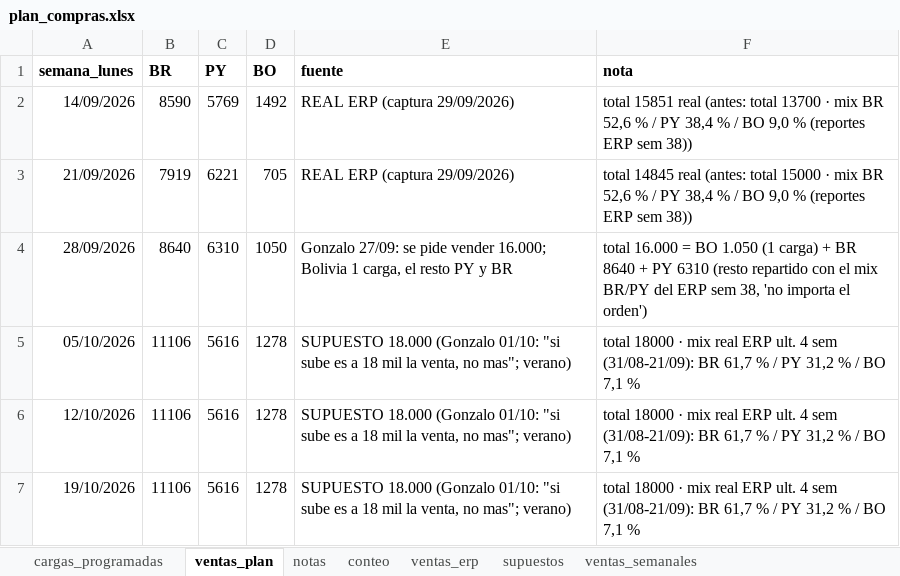
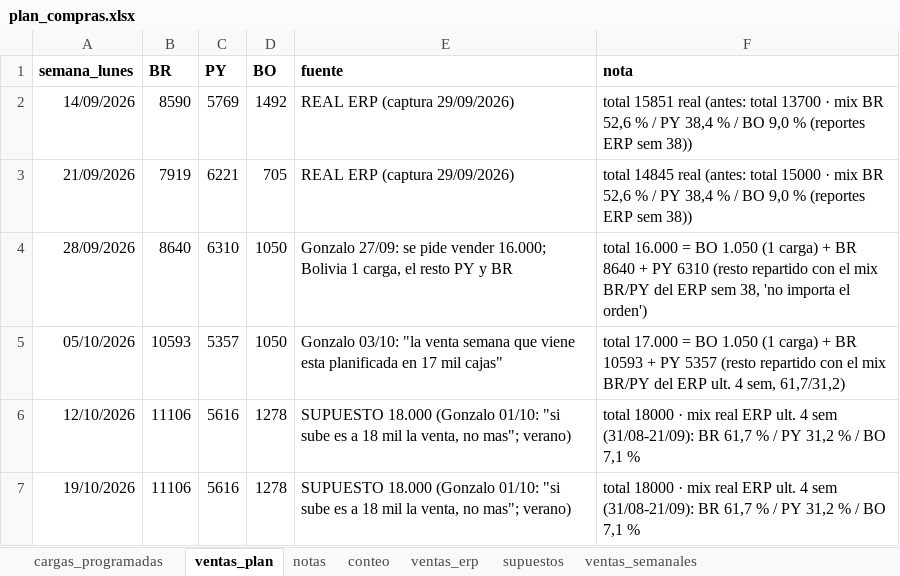
Before and after one commit to ingenieria-pepe/gonza_pepe, an Excel workbook: plan_compras/plan_compras.xlsx, sheet ventas_plan, drawn as a sheet; values as stored, in another font and other column widths than the file's, no borders; the diff names each change by its address in the sheet, - before the commit and + after, or states it on an @@ line.

```diff
--- a/plan_compras/plan_compras.xlsx (sheet ventas_plan)
+++ b/plan_compras/plan_compras.xlsx (sheet ventas_plan)
-B5 (BR): 11106
+B5 (BR): 10593
-C5 (PY): 5616
+C5 (PY): 5357
-D5 (BO): 1278
+D5 (BO): 1050
-E5 (fuente): SUPUESTO 18.000 (Gonzalo 01/10: "si sube es a 18 mil la venta, no mas"; verano)
+E5 (fuente): Gonzalo 03/10: "la venta semana que viene esta planificada en 17 mil cajas"
-F5 (nota): total 18000 · mix real ERP ult. 4 sem (31/08-21/09): BR 61,7 % / PY 31,2 % / BO 7,1 %
+F5 (nota): total 17.000 = BO 1.050 (1 carga) + BR 10593 + PY 5357 (resto repartido con el mix BR/PY del ERP ult. 4 sem, 61,7/31,2)
```
Also changed, not shown: fuentes/precios_banana_BJLapa.xlsx, fuentes/precios_banana_NMinas.xlsx, 25 other files.
